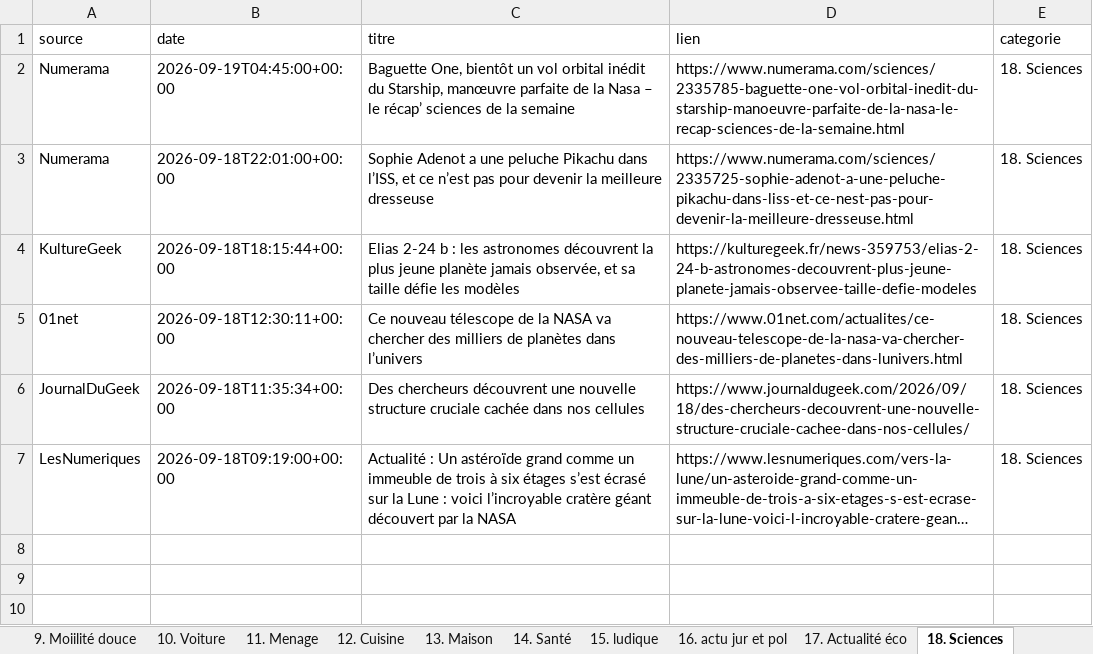
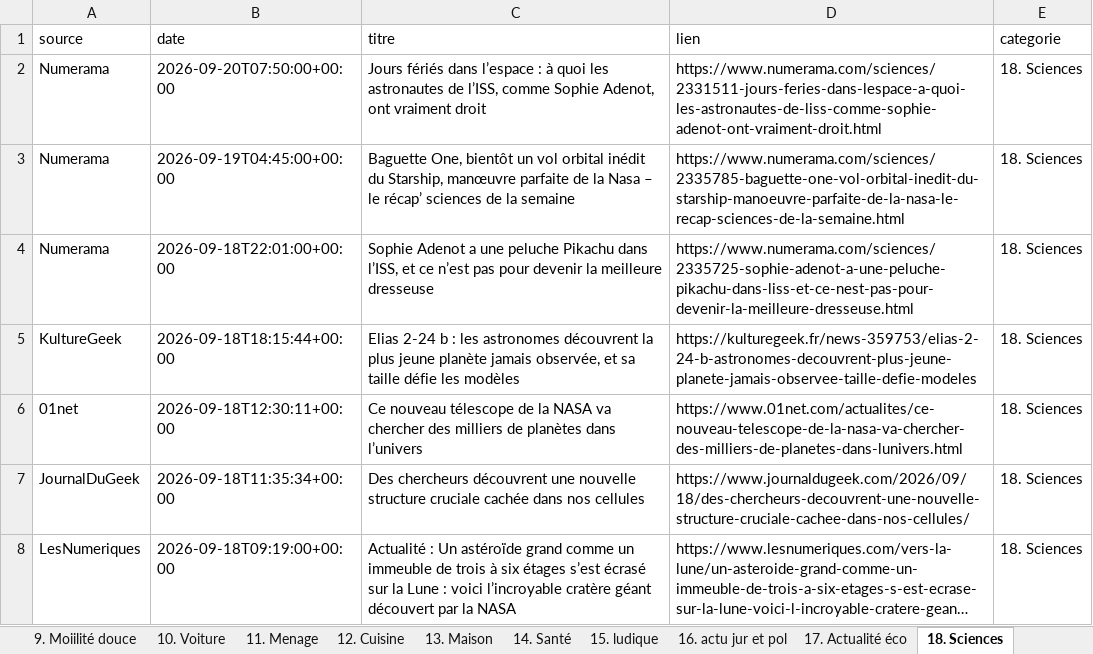
Before and after one commit to djhadef-star/rss-categories, an Excel workbook: output/rss_history.xlsx, sheet 18. Sciences, drawn as a sheet; long unchanged cells end in …; values as stored, in another font and other column widths than the file's, no borders; the diff names each change by its address in the sheet, - before the commit and + after, or states it on an @@ line.

```diff
--- a/output/rss_history.xlsx (sheet 18. Sciences)
+++ b/output/rss_history.xlsx (sheet 18. Sciences)
+row 2: Numerama | 2026-09-20T07:50:00+00:00 | Jours fériés dans l’espace : à quoi les astronautes de l’ISS, comme Sophie Adenot, ont vraiment droit | https://www.numerama.com/sciences/2331511-jours-feries-dans-lespace-a-quoi-les-astronautes-de-liss-comme-sophie-adenot-ont-vraiment-droit.html | 18. Sciences
```
Also changed, not shown: sheet Tous_les_articles, sheet 10. Voiture, sheet 13. Maison, sheet 12. Cuisine, sheet 7. Video, sheet 5. Logiciels _ OS, 3 more sheets, 1 other file.
